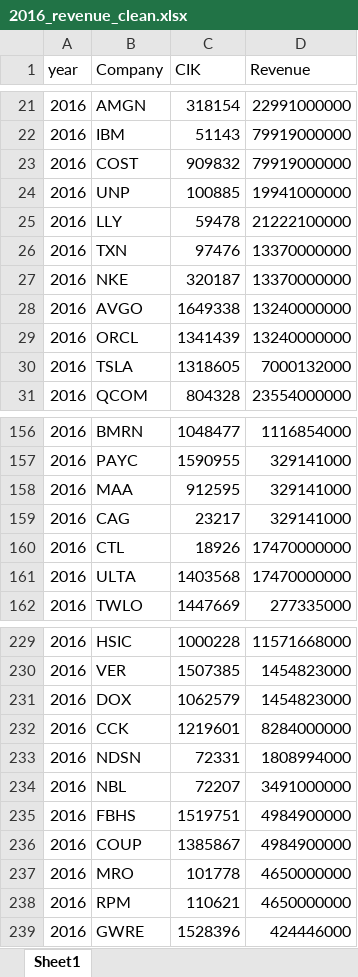
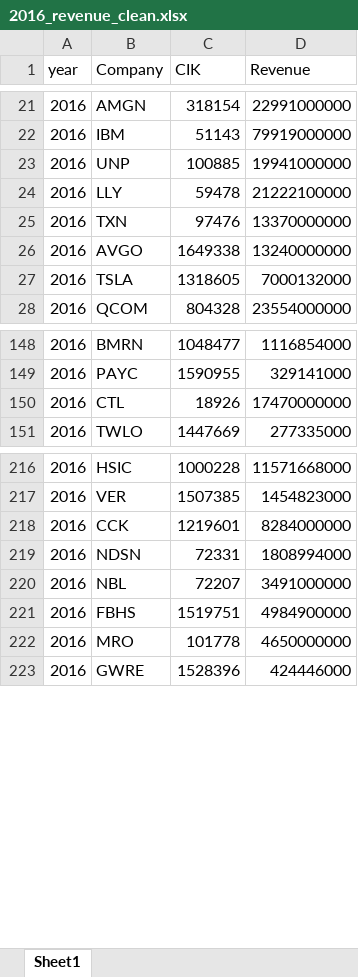
Before and after one commit to tiwarikajal/Stock_fundamental_prediction, an Excel workbook: cs696_scraping/structured/revenue clean data/2016_revenue_clean.xlsx, sheet Sheet1, drawn as a sheet; only a part is shown, gaps mark what is left out; values as stored, in another font and other column widths than the file's, no borders; conditional formats not drawn; the diff covers the shown part only; the diff names each change by its address in the sheet, - before the commit and + after, or states it on an @@ line.

Commit message:
Adding clean files 12-18

```diff
--- a/cs696_scraping/structured/revenue clean data/2016_revenue_clean.xlsx (sheet Sheet1)
+++ b/cs696_scraping/structured/revenue clean data/2016_revenue_clean.xlsx (sheet Sheet1)
-row 23: 2016 | COST | 909832 | 79919000000
-row 27: 2016 | NKE | 320187 | 13370000000
-row 29: 2016 | ORCL | 1341439 | 13240000000
-row 158: 2016 | MAA | 912595 | 329141000
-row 159: 2016 | CAG | 23217 | 329141000
-row 161: 2016 | ULTA | 1403568 | 17470000000
-row 231: 2016 | DOX | 1062579 | 1454823000
-row 236: 2016 | COUP | 1385867 | 4984900000
-row 238: 2016 | RPM | 110621 | 4650000000
```
Also changed, not shown: 26 removed rows elsewhere in this sheet, cs696_scraping/structured/revenue clean data/2015_revenue_clean.xlsx, cs696_scraping/structured/revenue clean data/2017_revenue_clean.xlsx, 22 other files.
